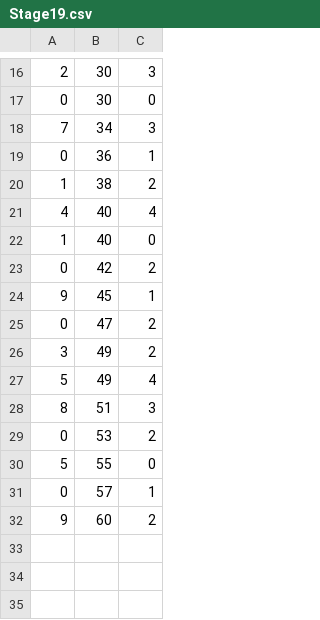
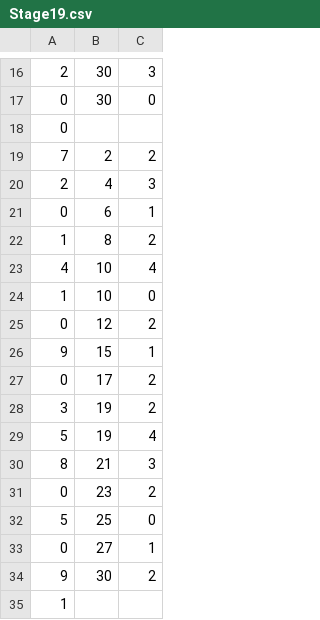
Before and after one commit to tkttdev/neting, a CSV file: Assets/Application/Resources/SpawnInfoCsv/Stage19.csv, drawn as a sheet; only a part is shown, gaps mark what is left out.

```diff
--- a/Assets/Application/Resources/SpawnInfoCsv/Stage19.csv
+++ b/Assets/Application/Resources/SpawnInfoCsv/Stage19.csv
@@ -17,16 +17,19 @@
 0,30,0
-7,34,3
-0,36,1
-1,38,2
-4,40,4
-1,40,0
-0,42,2
-9,45,1
-0,47,2
-3,49,2
-5,49,4
-8,51,3
-0,53,2
-5,55,0
-0,57,1
-9,60,2
+0
+7,2,2
+2,4,3
+0,6,1
+1,8,2
+4,10,4
+1,10,0
+0,12,2
+9,15,1
+0,17,2
+3,19,2
+5,19,4
+8,21,3
+0,23,2
+5,25,0
+0,27,1
+9,30,2
+1
```
Also changed, not shown: Assets/Application/Resources/SpawnInfoCsv/Stage14.csv, Assets/Application/Resources/SpawnInfoCsv/Stage3.csv, 53 other files.
